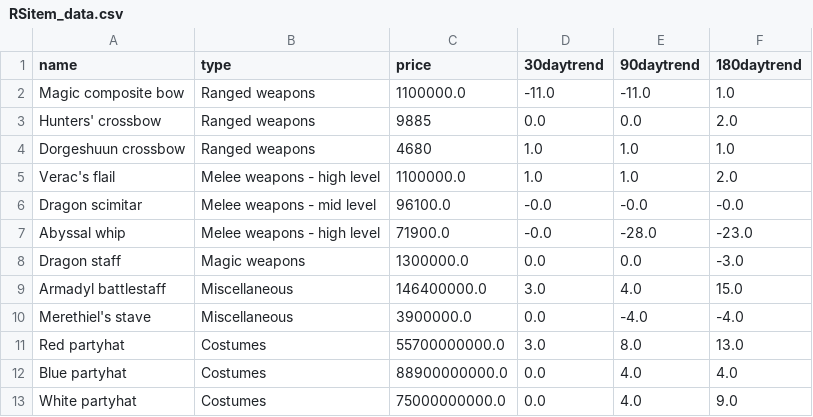
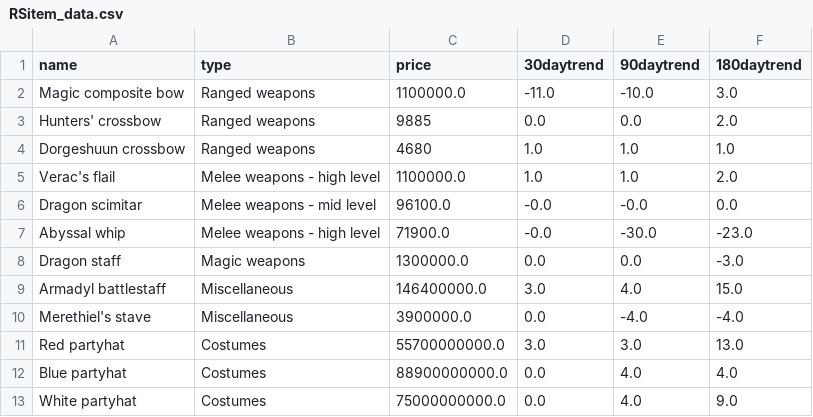
Before and after one commit to Halytus/Self-Updating-Graph, a CSV file: RSitem_data.csv, drawn as a sheet.

```diff
--- a/RSitem_data.csv
+++ b/RSitem_data.csv
@@ -1,3 +1,3 @@
 name,type,price,30daytrend,90daytrend,180daytrend
-Magic composite bow,Ranged weapons,1100000.0,-11.0,-11.0,1.0
+Magic composite bow,Ranged weapons,1100000.0,-11.0,-10.0,3.0
 Hunters' crossbow,Ranged weapons,9885,0.0,0.0,2.0
@@ -5,4 +5,4 @@ Dorgeshuun crossbow,Ranged weapons,4680,1.0,1.0,1.0
 Verac's flail,Melee weapons - high level,1100000.0,1.0,1.0,2.0
-Dragon scimitar,Melee weapons - mid level,96100.0,-0.0,-0.0,-0.0
-Abyssal whip,Melee weapons - high level,71900.0,-0.0,-28.0,-23.0
+Dragon scimitar,Melee weapons - mid level,96100.0,-0.0,-0.0,0.0
+Abyssal whip,Melee weapons - high level,71900.0,-0.0,-30.0,-23.0
 Dragon staff,Magic weapons,1300000.0,0.0,0.0,-3.0
@@ -10,3 +10,3 @@ Armadyl battlestaff,Miscellaneous,146400000.0,3.0,4.0,15.0
 Merethiel's stave,Miscellaneous,3900000.0,0.0,-4.0,-4.0
-Red partyhat,Costumes,55700000000.0,3.0,8.0,13.0
+Red partyhat,Costumes,55700000000.0,3.0,3.0,13.0
 Blue partyhat,Costumes,88900000000.0,0.0,4.0,4.0
```
